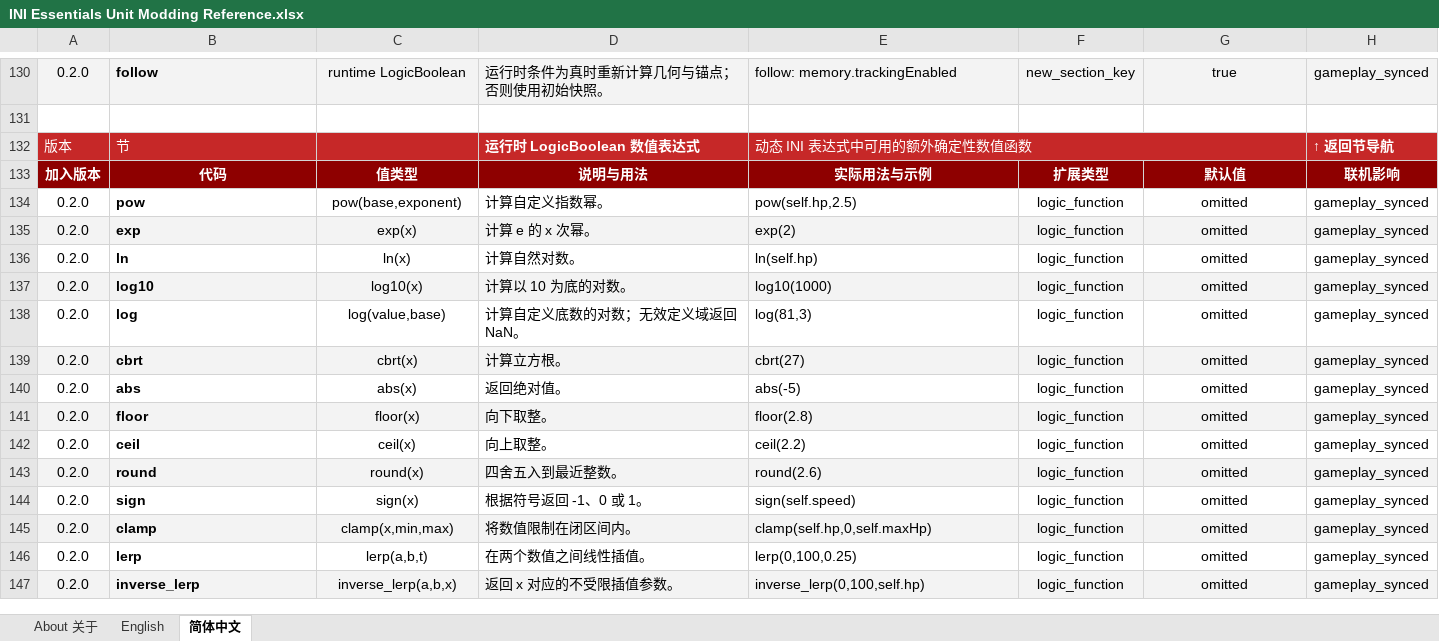
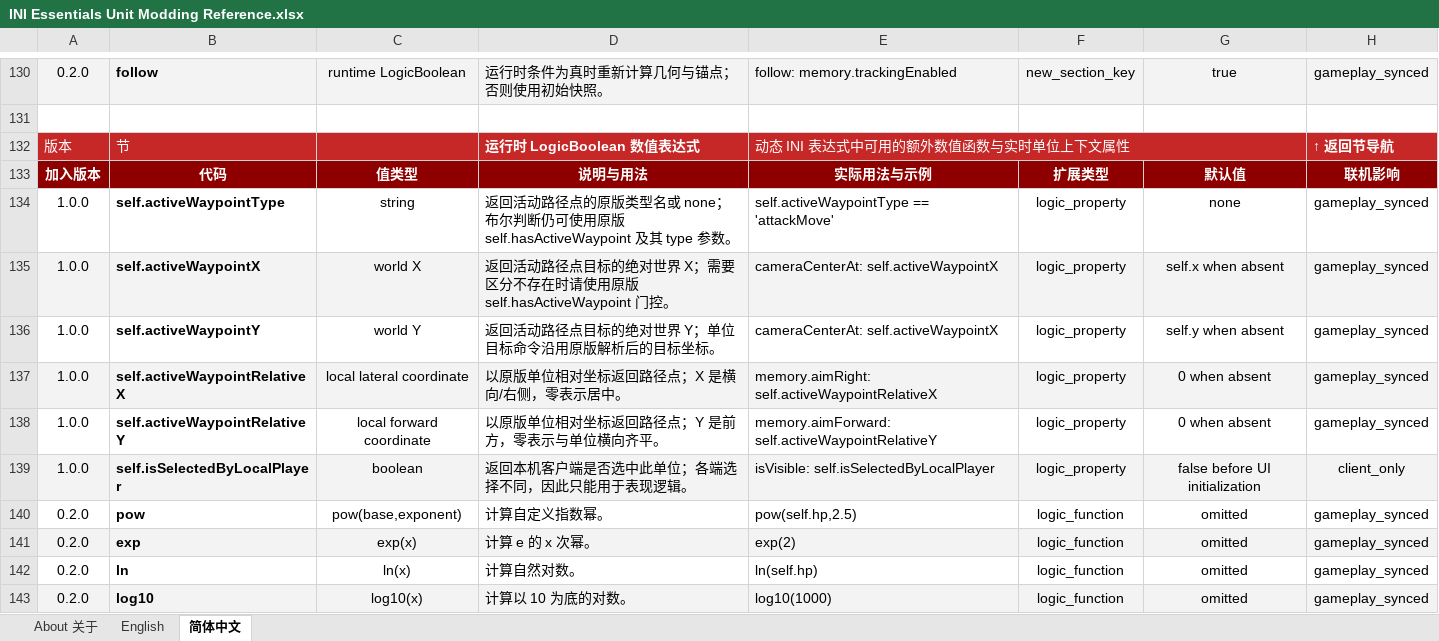
Before and after one commit to DXENDBucket/Rusted-Fabric-Loader, an Excel workbook: official-mods/ini-essentials/docs/INI Essentials Unit Modding Reference.xlsx, sheet 简体中文, drawn as a sheet; only a part is shown, gaps mark what is left out; the shorter side is filled out with more unchanged rows; values as stored, in another font and other column widths than the file's, no borders; charts and pictures not drawn; the diff names each change by its address in the sheet, - before the commit and + after, or states it on an @@ line.

Commit message:
Add active waypoint unit context properties

```diff
--- a/official-mods/ini-essentials/docs/INI Essentials Unit Modding Reference.xlsx (sheet 简体中文)
+++ b/official-mods/ini-essentials/docs/INI Essentials Unit Modding Reference.xlsx (sheet 简体中文)
-E132: 动态 INI 表达式中可用的额外确定性数值函数
+E132: 动态 INI 表达式中可用的额外数值函数与实时单位上下文属性
+row 134: 1.0.0 | self.activeWaypointType | string | 返回活动路径点的原版类型名或 none；布尔判断仍可使用原版 self.hasActiveWaypoint 及其 type 参数。 | self.activeWaypointType == 'attackMove' | logic_property | none | gameplay_synced
+row 135: 1.0.0 | self.activeWaypointX | world X | 返回活动路径点目标的绝对世界 X；需要区分不存在时请使用原版 self.hasActiveWaypoint 门控。 | cameraCenterAt: self.activeWaypointX | logic_property | self.x when absent | gameplay_synced
+row 136: 1.0.0 | self.activeWaypointY | world Y | 返回活动路径点目标的绝对世界 Y；单位目标命令沿用原版解析后的目标坐标。 | cameraCenterAt: self.activeWaypointX | logic_property | self.y when absent | gameplay_synced
+row 137: 1.0.0 | self.activeWaypointRelativeX | local lateral coordinate | 以原版单位相对坐标返回路径点；X 是横向/右侧，零表示居中。 | memory.aimRight: self.activeWaypointRelativeX | logic_property | 0 when absent | gameplay_synced
+row 138: 1.0.0 | self.activeWaypointRelativeY | local forward coordinate | 以原版单位相对坐标返回路径点；Y 是前方，零表示与单位横向齐平。 | memory.aimForward: self.activeWaypointRelativeY | logic_property | 0 when absent | gameplay_synced
+row 139: 1.0.0 | self.isSelectedByLocalPlayer | boolean | 返回本机客户端是否选中此单位；各端选择不同，因此只能用于表现逻辑。 | isVisible: self.isSelectedByLocalPlayer | logic_property | false before UI initialization | client_only
```
Also changed, not shown: sheet English, charts or pictures, 18 other files.
